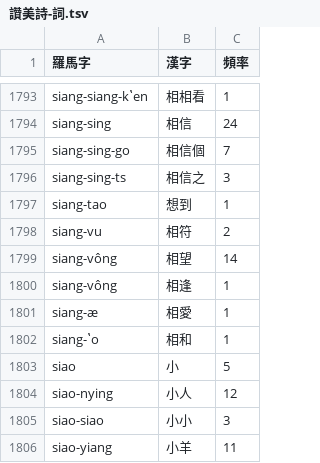
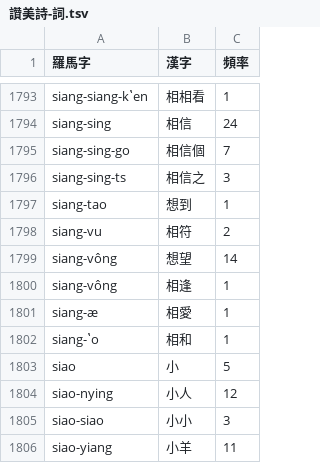
Before and after one commit to shinzoqchiuq/books-in-wu-romanization, a TSV file: tsæn-me-s-1860/讚美詩-詞.tsv, drawn as a sheet; only a part is shown, gaps mark what is left out.

```diff
--- a/tsæn-me-s-1860/讚美詩-詞.tsv
+++ b/tsæn-me-s-1860/讚美詩-詞.tsv
@@ -1798,3 +1798,3 @@ siang-tao	想到	1
 siang-vu	相符	2
-siang-vông	相望	14
+siang-vông	想望	14
 siang-vông	相逢	1
```
Also changed, not shown: sing-iah-shü-1868/新約書-詞.tsv, tsʽông-shü-kyi-1899/創世記-詞.tsv, 11 other files.
